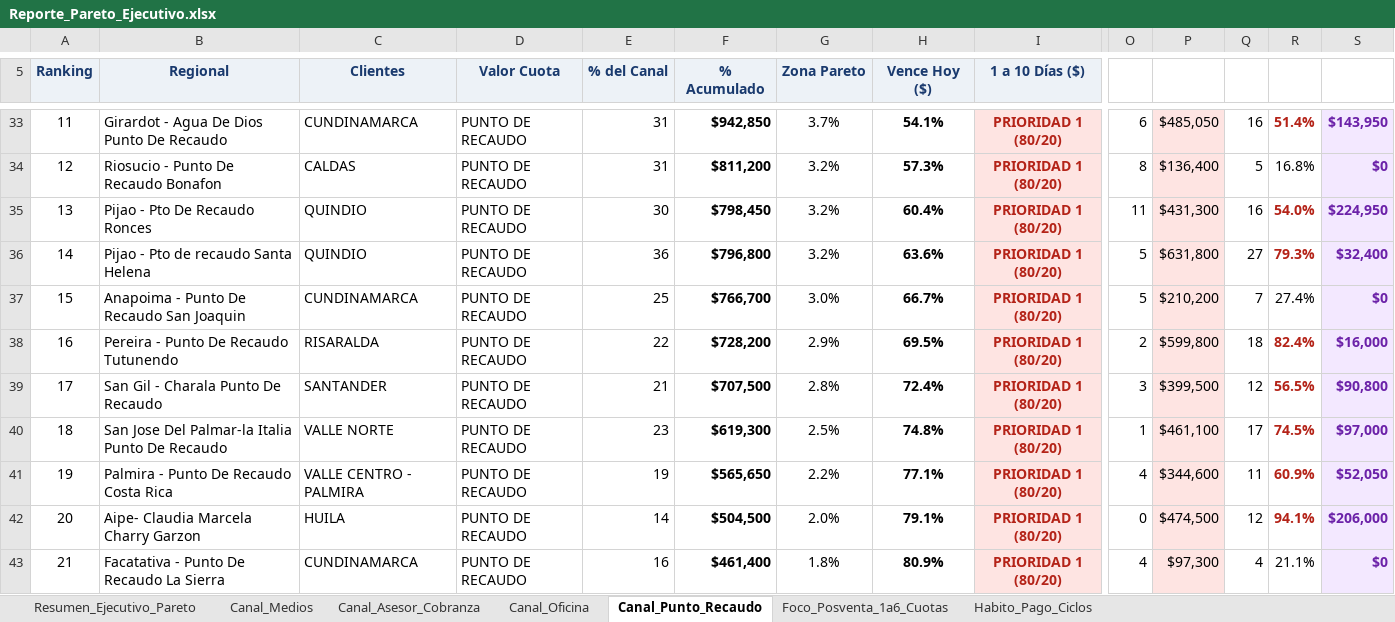
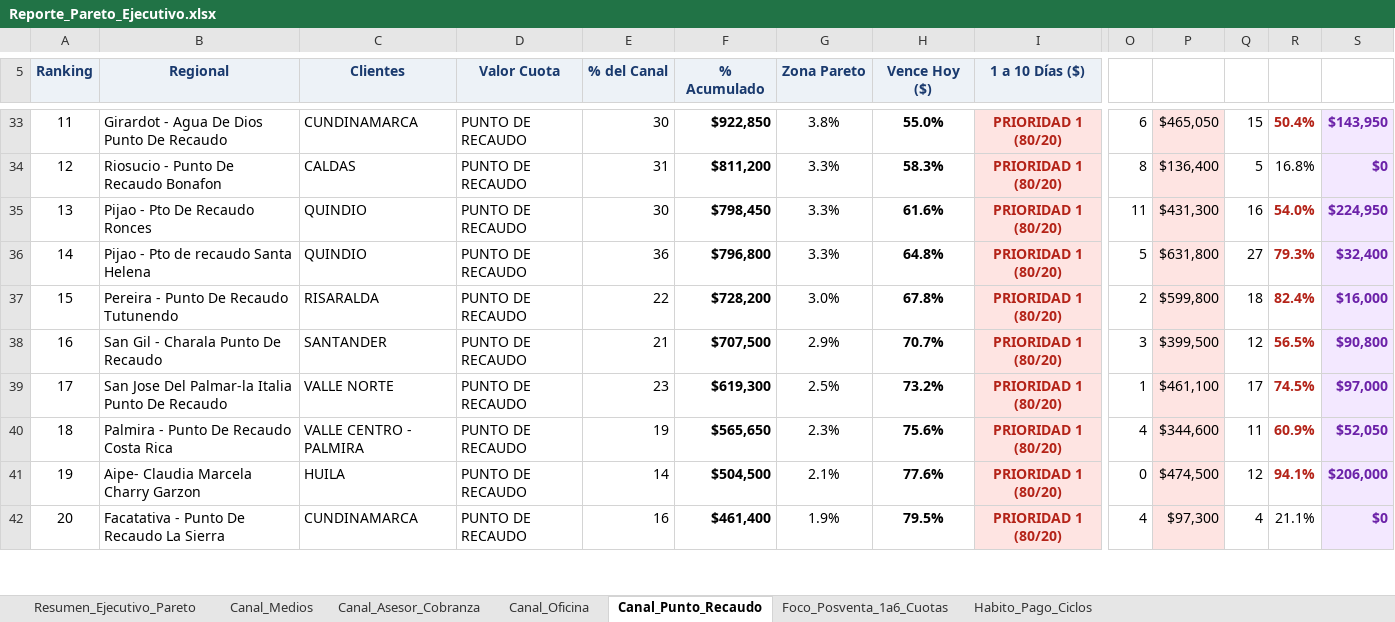
Before and after one commit to coordplaneacioncarteranal-del/reporte-pareto, an Excel workbook: Reporte_Pareto_Ejecutivo.xlsx, sheet Canal_Punto_Recaudo, drawn as a sheet; only a part is shown, gaps mark what is left out; values as stored, in another font and other column widths than the file's, no borders; removed rows and columns are numbered as before the commit, all else as after; rows hold the shown columns only; the diff covers the shown part only; the diff names each change by its address in the sheet, - before the commit and + after, or states it on an @@ line.

```diff
--- a/Reporte_Pareto_Ejecutivo.xlsx (sheet Canal_Punto_Recaudo)
+++ b/Reporte_Pareto_Ejecutivo.xlsx (sheet Canal_Punto_Recaudo)
-E33 (% del Canal): 31
+E33 (% del Canal): 30
-F33 (% Acumulado): $942,850
+F33 (% Acumulado): $922,850
-G33 (Zona Pareto): 3.7%
+G33 (Zona Pareto): 3.8%
-H33 (Vence Hoy ($)): 54.1%
+H33 (Vence Hoy ($)): 55.0%
-P33: $485,050
+P33: $465,050
-Q33: 16
+Q33: 15
-R33: 51.4%
+R33: 50.4%
-G34:G36 (Zona Pareto): 3.2%
+G34:G36 (Zona Pareto): 3.3%
-H34 (Vence Hoy ($)): 57.3%
+H34 (Vence Hoy ($)): 58.3%
-H35 (Vence Hoy ($)): 60.4%
+H35 (Vence Hoy ($)): 61.6%
-H36 (Vence Hoy ($)): 63.6%
+H36 (Vence Hoy ($)): 64.8%
-row 37: 15 | Anapoima - Punto De Recaudo San Joaquin | CUNDINAMARCA | PUNTO DE RECAUDO | 25 | $766,700 | 3.0% | 66.7% | PRIORIDAD 1 (80/20) | 5 | $210,200 | 7 | 27.4% | $0
-A37 (Ranking): 16
+A37 (Ranking): 15
-G37 (Zona Pareto): 2.9%
+G37 (Zona Pareto): 3.0%
-H37 (Vence Hoy ($)): 69.5%
+H37 (Vence Hoy ($)): 67.8%
-A38 (Ranking): 17
+A38 (Ranking): 16
-G38 (Zona Pareto): 2.8%
+G38 (Zona Pareto): 2.9%
-H38 (Vence Hoy ($)): 72.4%
+H38 (Vence Hoy ($)): 70.7%
-A39 (Ranking): 18
+A39 (Ranking): 17
-H39 (Vence Hoy ($)): 74.8%
+H39 (Vence Hoy ($)): 73.2%
-A40 (Ranking): 19
+A40 (Ranking): 18
-G40 (Zona Pareto): 2.2%
+G40 (Zona Pareto): 2.3%
-H40 (Vence Hoy ($)): 77.1%
+H40 (Vence Hoy ($)): 75.6%
-A41 (Ranking): 20
+A41 (Ranking): 19
-G41 (Zona Pareto): 2.0%
+G41 (Zona Pareto): 2.1%
-H41 (Vence Hoy ($)): 79.1%
+H41 (Vence Hoy ($)): 77.6%
-A42 (Ranking): 21
+A42 (Ranking): 20
-G42 (Zona Pareto): 1.8%
+G42 (Zona Pareto): 1.9%
-H42 (Vence Hoy ($)): 80.9%
+H42 (Vence Hoy ($)): 79.5%
```
Also changed, not shown: 4 added rows, 3 removed rows, 103 edited cells and cell formats elsewhere in this sheet, sheet Foco_Posventa_1a6_Cuotas, sheet Resumen_Ejecutivo_Pareto, sheet Canal_Asesor_Cobranza, sheet Habito_Pago_Ciclos, sheet Canal_Oficina, sheet Canal_Medios.
